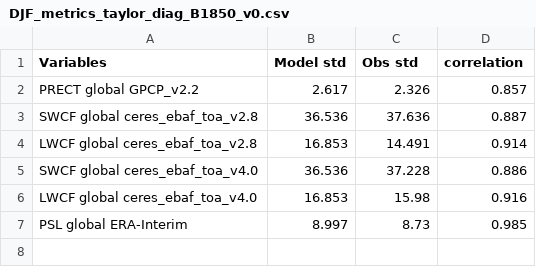
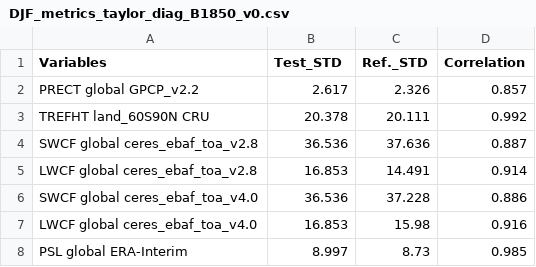
Before and after one commit to tomvothecoder/e3sm_diags, a CSV file: acme_diags/driver/control_runs/DJF_metrics_taylor_diag_B1850_v0.csv, drawn as a sheet.

```diff
--- a/acme_diags/driver/control_runs/DJF_metrics_taylor_diag_B1850_v0.csv
+++ b/acme_diags/driver/control_runs/DJF_metrics_taylor_diag_B1850_v0.csv
@@ -1,3 +1,4 @@
-Variables,Model std,Obs std,correlation
+Variables,Test_STD,Ref._STD,Correlation
 PRECT global GPCP_v2.2,2.617,2.326,0.857
+TREFHT land_60S90N CRU,20.378,20.111,0.992
 SWCF global ceres_ebaf_toa_v2.8,36.536,37.636,0.887
```
Also changed, not shown: acme_diags/driver/control_runs/ANN_metrics_taylor_diag_B1850_v0.csv, acme_diags/driver/control_runs/JJA_metrics_taylor_diag_B1850_v0.csv, 2 other files.
